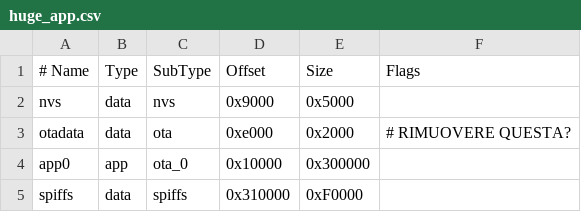
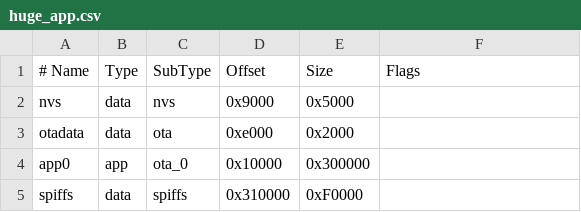
Before and after one commit to lfoscari/you-would-never-hack-a-car, a CSV file: board/huge_app.csv, drawn as a sheet.

```diff
--- a/board/huge_app.csv
+++ b/board/huge_app.csv
@@ -2,3 +2,3 @@
 nvs,      data, nvs,     0x9000,  0x5000,
-otadata,  data, ota,     0xe000,  0x2000, # RIMUOVERE QUESTA?
+otadata,  data, ota,     0xe000,  0x2000,
 app0,     app,  ota_0,   0x10000, 0x300000,
```
Also changed, not shown: 1 other file.
